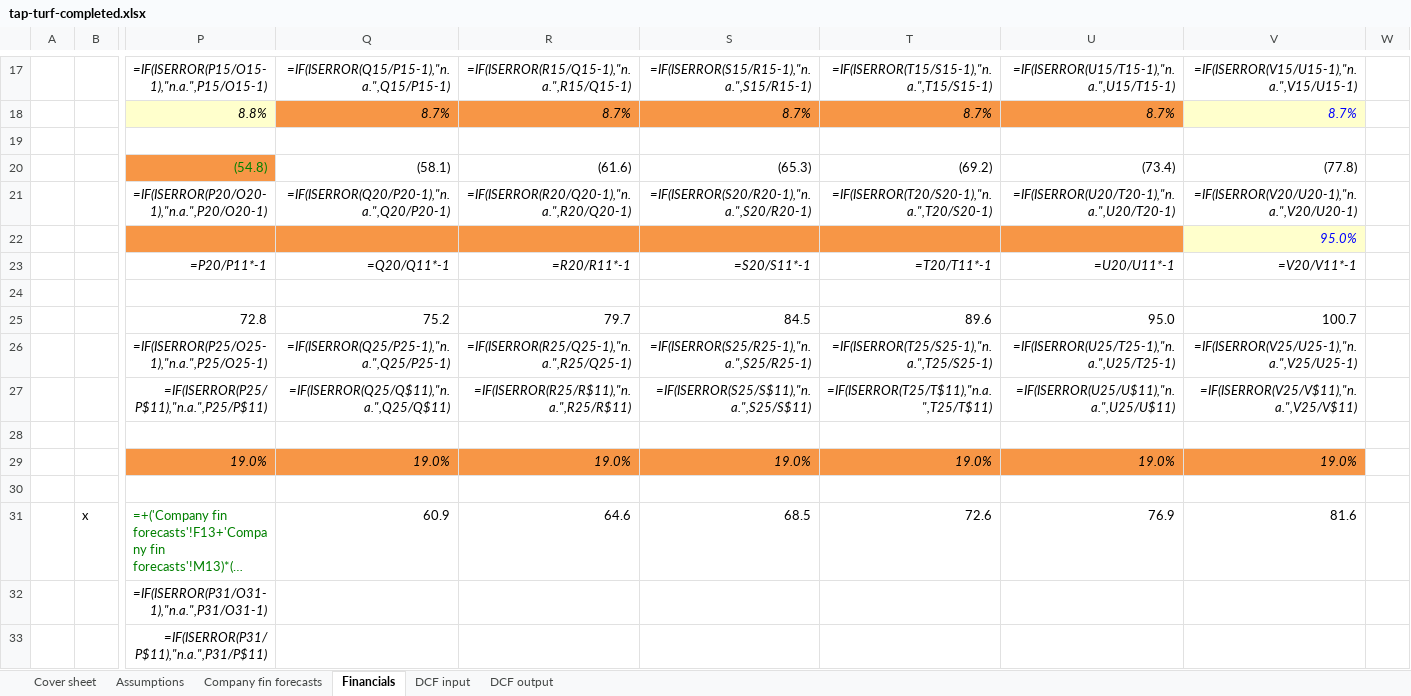
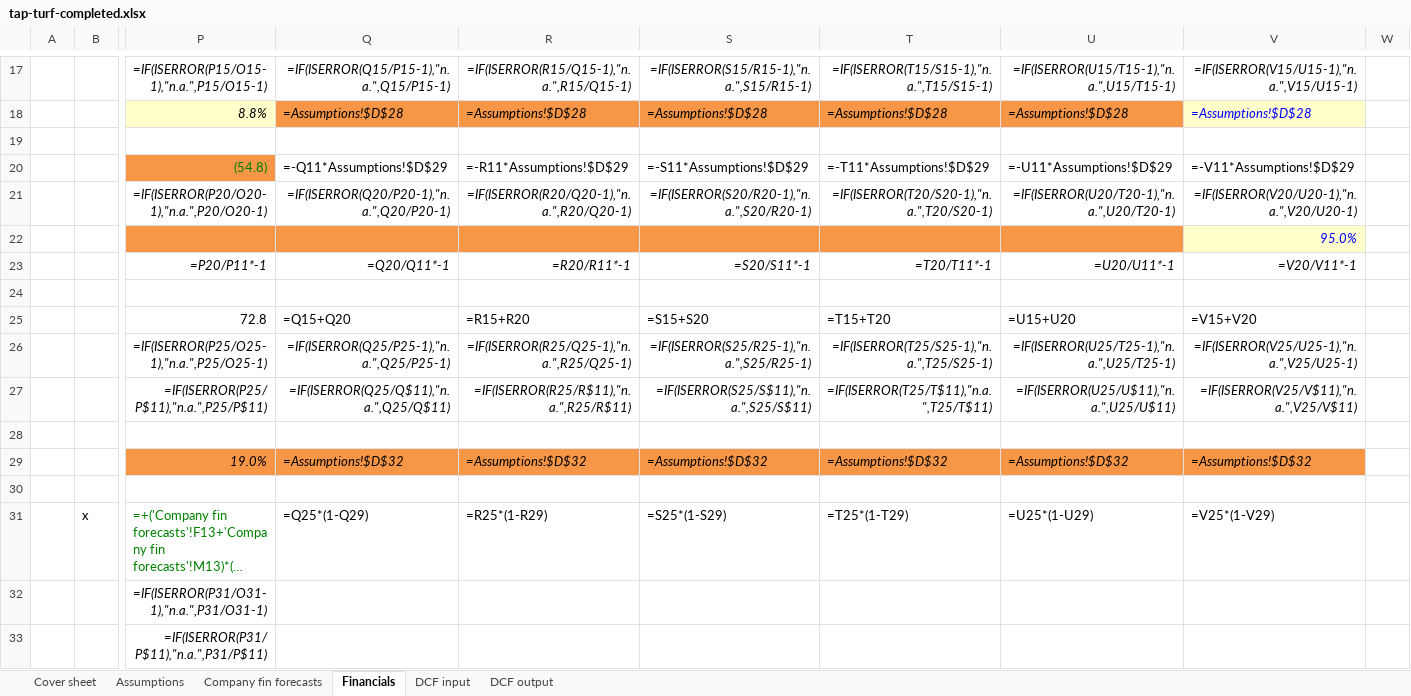
Before and after one commit to maitrya/claude, an Excel workbook: dcf-grader/sample-models/tap-turf-completed.xlsx, sheet Financials, drawn as a sheet; only a part is shown, gaps mark what is left out; long unchanged cells end in …; values as stored, in another font and other column widths than the file's, no borders; formulas without a stored value are shown as written; the diff covers the shown part only; the diff names each change by its address in the sheet, - before the commit and + after, or states it on an @@ line.

```diff
--- a/dcf-grader/sample-models/tap-turf-completed.xlsx (sheet Financials)
+++ b/dcf-grader/sample-models/tap-turf-completed.xlsx (sheet Financials)
-Q18: 8.7%
+Q18: =Assumptions!$D$28
-R18: 8.7%
+R18: =Assumptions!$D$28
-S18: 8.7%
+S18: =Assumptions!$D$28
-T18: 8.7%
+T18: =Assumptions!$D$28
-U18: 8.7%
+U18: =Assumptions!$D$28
-V18: 8.7%
+V18: =Assumptions!$D$28
-Q20: (58.1)
+Q20: =-Q11*Assumptions!$D$29
-R20: (61.6)
+R20: =-R11*Assumptions!$D$29
-S20: (65.3)
+S20: =-S11*Assumptions!$D$29
-T20: (69.2)
+T20: =-T11*Assumptions!$D$29
-U20: (73.4)
+U20: =-U11*Assumptions!$D$29
-V20: (77.8)
+V20: =-V11*Assumptions!$D$29
-Q25: 75.2
+Q25: =Q15+Q20
-R25: 79.7
+R25: =R15+R20
-S25: 84.5
+S25: =S15+S20
-T25: 89.6
+T25: =T15+T20
-U25: 95.0
+U25: =U15+U20
-V25: 100.7
+V25: =V15+V20
-Q29: 19.0%
+Q29: =Assumptions!$D$32
-R29: 19.0%
+R29: =Assumptions!$D$32
-S29: 19.0%
+S29: =Assumptions!$D$32
-T29: 19.0%
+T29: =Assumptions!$D$32
-U29: 19.0%
+U29: =Assumptions!$D$32
-V29: 19.0%
+V29: =Assumptions!$D$32
-Q31: 60.9
+Q31: =Q25*(1-Q29)
-R31: 64.6
+R31: =R25*(1-R29)
-S31: 68.5
+S31: =S25*(1-S29)
-T31: 72.6
+T31: =T25*(1-T29)
-U31: 76.9
+U31: =U25*(1-U29)
-V31: 81.6
+V31: =V25*(1-V29)
```
Also changed, not shown: 54 edited cells elsewhere in this sheet, sheet DCF input, sheet Assumptions, 1 other file.
